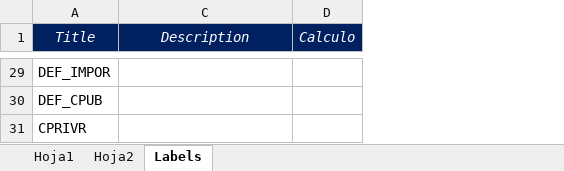
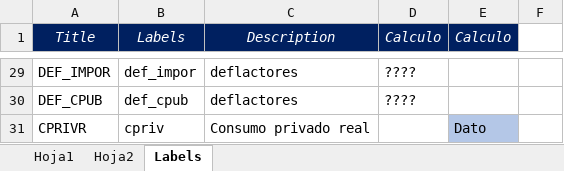
Before and after one commit to pcesar-ramosh/Financial_Programming_BO, an Excel workbook: Eviews/data_finprog_bo.xlsx, sheet Labels, drawn as a sheet; only a part is shown, gaps mark what is left out; values as stored, in another font and other column widths than the file's, no borders; removed rows and columns are numbered as before the commit, all else as after; the diff covers the shown part only; the diff names each change by its address in the sheet, - before the commit and + after, or states it on an @@ line.

```diff
--- a/Eviews/data_finprog_bo.xlsx (sheet Labels)
+++ b/Eviews/data_finprog_bo.xlsx (sheet Labels)
@@ column B (Labels) unhidden, rows 29-31: def_impor | def_cpub | cpriv @@
-column D (Calculo), empty
+column D (Calculo), rows 29-30: ???? | ????
+column E (Calculo), row 31: Dato
+column F, empty
-C29:C30 (Description): (empty)
+C29:C30 (Description): deflactores
-C31 (Description): (empty)
+C31 (Description): Consumo privado real
```
Also changed, not shown: 19 edited cells elsewhere in this sheet, sheet Hoja2, Eviews/PBI_update New Base.xlsx, 34 other files.
